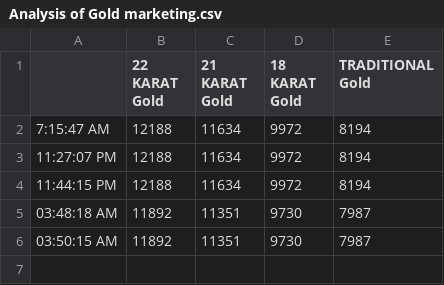
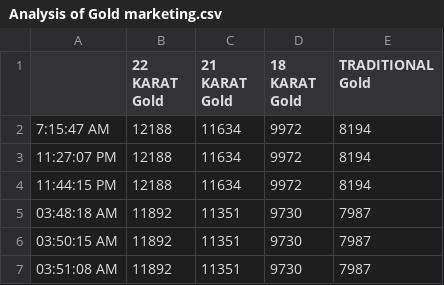
Before and after one commit to niaz86/first, a CSV file: Analysis of Gold marketing.csv, drawn as a sheet; the diff names each change by its address in the sheet, - before the commit and + after, or states it on an @@ line.

```diff
--- a/Analysis of Gold marketing.csv
+++ b/Analysis of Gold marketing.csv
+row 7: 03:51:08 AM | 11892 | 11351 | 9730 | 7987
```
Also changed, not shown: Analysis of Silver marketing.csv.
